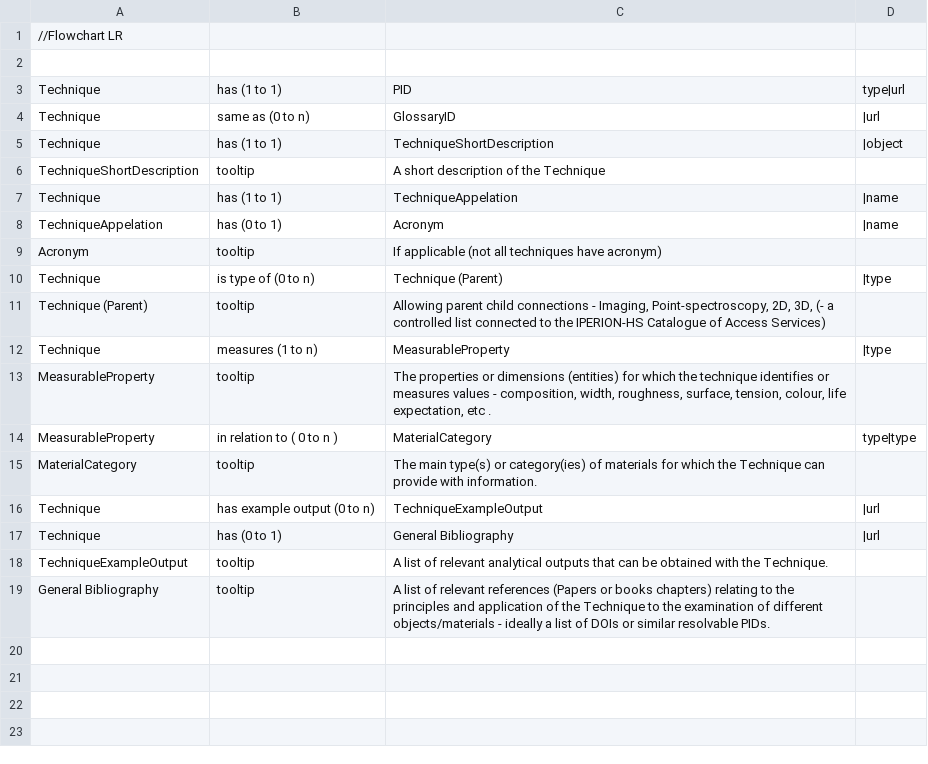
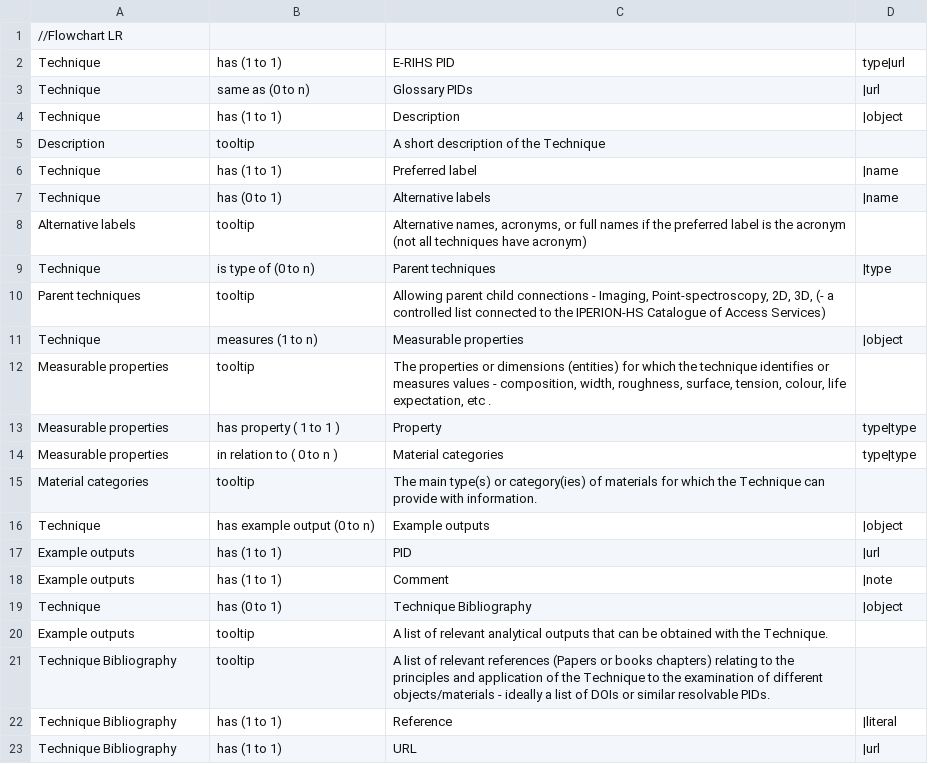
Before and after one commit to E-RIHS/hs-interoperability, a TSV file: Shared Models/Technique Model - V0.4.tsv, drawn as a sheet.

Commit message:
Update Technique Model - V0.4.tsv

```diff
--- a/Shared Models/Technique Model - V0.4.tsv
+++ b/Shared Models/Technique Model - V0.4.tsv
@@ -1,19 +1,23 @@
 //Flowchart LR
-
-Technique	has (1 to 1)	PID	type|url
-Technique	same as (0 to n)	GlossaryID	|url
-Technique	has (1 to 1)	TechniqueShortDescription	|object
-TechniqueShortDescription	tooltip	A short description of the Technique	
-Technique	has (1 to 1)	TechniqueAppelation	|name
-TechniqueAppelation	has (0 to 1)	Acronym	|name
-Acronym	tooltip	If applicable (not all techniques have acronym)	
-Technique	is type of (0 to n)	Technique (Parent)	|type
-Technique (Parent)	tooltip	Allowing parent child connections - Imaging, Point-spectroscopy, 2D, 3D,  (- a controlled list connected to the IPERION-HS Catalogue of Access Services)	
-Technique	measures (1 to n)	MeasurableProperty	|type
-MeasurableProperty	tooltip	The properties or dimensions (entities) for which the technique identifies or measures values - composition, width, roughness, surface, tension, colour, life expectation, etc .	
-MeasurableProperty	in relation to ( 0 to n )	MaterialCategory	type|type
-MaterialCategory	tooltip	The main type(s) or category(ies) of materials for which the Technique can provide with information.	
-Technique	has example output (0 to n)	TechniqueExampleOutput	|url
-Technique	has (0 to 1)	General Bibliography	|url
-TechniqueExampleOutput	tooltip	A list of relevant analytical outputs that can be obtained with the Technique.	
-General Bibliography	tooltip	A list of relevant references (Papers or books chapters) relating to the principles and application of the Technique to the examination of different objects/materials  - ideally a list of DOIs or similar resolvable PIDs.	
+Technique	has (1 to 1)	E-RIHS PID	type|url
+Technique	same as (0 to n)	Glossary PIDs	|url
+Technique	has (1 to 1)	Description	|object
+Description	tooltip	A short description of the Technique	
+Technique	has (1 to 1)	Preferred label	|name
+Technique	has (0 to 1)	Alternative labels	|name
+Alternative labels	tooltip	Alternative names, acronyms, or full names if the preferred label is the acronym (not all techniques have acronym)	
+Technique	is type of (0 to n)	Parent techniques	|type
+Parent techniques	tooltip	Allowing parent child connections - Imaging, Point-spectroscopy, 2D, 3D,  (- a controlled list connected to the IPERION-HS Catalogue of Access Services)	
+Technique	measures (1 to n)	Measurable properties	|object
+Measurable properties	tooltip	The properties or dimensions (entities) for which the technique identifies or measures values - composition, width, roughness, surface, tension, colour, life expectation, etc .	
+Measurable properties	has property ( 1 to 1 )	Property	type|type
+Measurable properties	in relation to ( 0 to n )	Material categories	type|type
+Material categories	tooltip	The main type(s) or category(ies) of materials for which the Technique can provide with information.	
+Technique	has example output (0 to n)	Example outputs	|object
+Example outputs	has (1 to 1)	PID	|url
+Example outputs	has (1 to 1)	Comment	|note
+Technique	has (0 to 1)	Technique Bibliography	|object
+Example outputs	tooltip	A list of relevant analytical outputs that can be obtained with the Technique.	
+Technique Bibliography	tooltip	A list of relevant references (Papers or books chapters) relating to the principles and application of the Technique to the examination of different objects/materials  - ideally a list of DOIs or similar resolvable PIDs.
+Technique Bibliography	has (1 to 1)	Reference	|literal
+Technique Bibliography	has (1 to 1)	URL	|url
```
